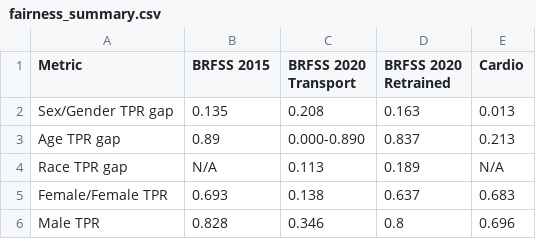
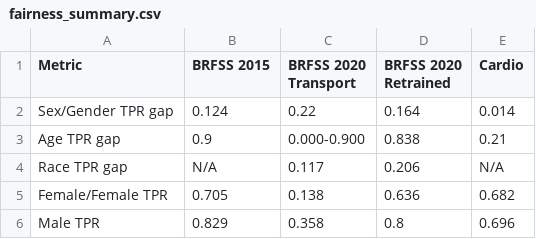
Before and after one commit to anasbiswas1/exheart-research, a CSV file: results/cross_dataset/tables/fairness_summary.csv, drawn as a sheet.

```diff
--- a/results/cross_dataset/tables/fairness_summary.csv
+++ b/results/cross_dataset/tables/fairness_summary.csv
@@ -1,6 +1,6 @@
 Metric,BRFSS 2015,BRFSS 2020 Transport,BRFSS 2020 Retrained,Cardio
-Sex/Gender TPR gap,0.135,0.208,0.163,0.013
-Age TPR gap,0.89,0.000-0.890,0.837,0.213
-Race TPR gap,N/A,0.113,0.189,N/A
-Female/Female TPR,0.693,0.138,0.637,0.683
-Male TPR,0.828,0.346,0.8,0.696
+Sex/Gender TPR gap,0.124,0.22,0.164,0.014
+Age TPR gap,0.9,0.000-0.900,0.838,0.21
+Race TPR gap,N/A,0.117,0.206,N/A
+Female/Female TPR,0.705,0.138,0.636,0.682
+Male TPR,0.829,0.358,0.8,0.696
```
Also changed, not shown: results/cross_dataset/tables/all_findings_F1_F30.csv, results/cross_dataset/tables/master_performance.csv, 9 other files.
